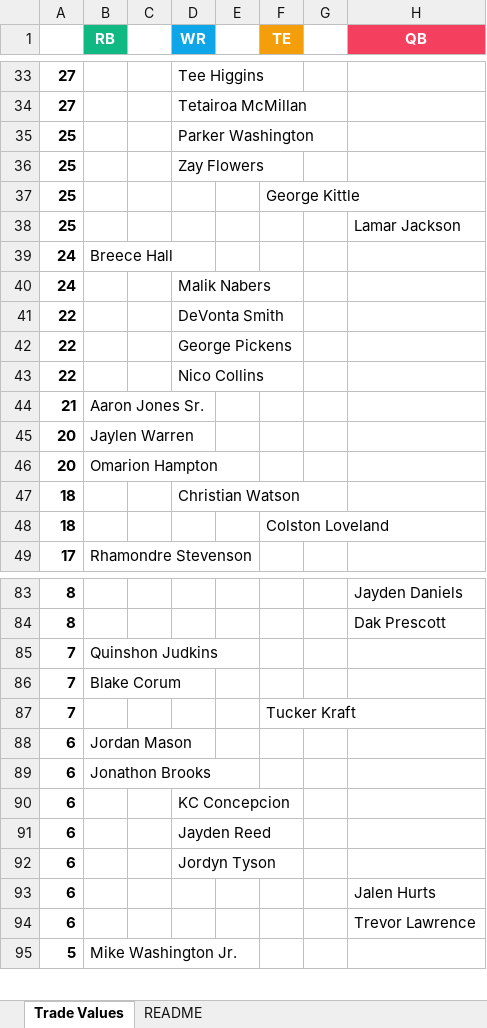
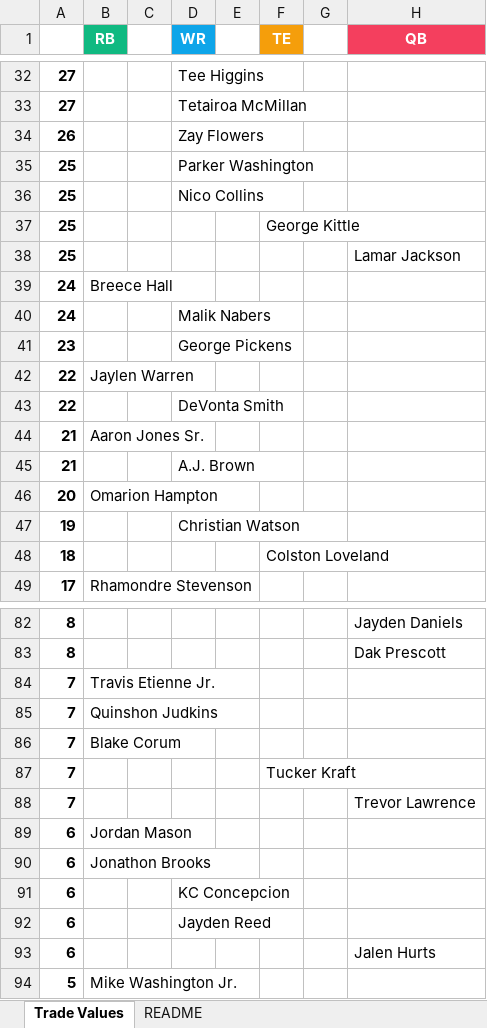
Before and after one commit to seoularpro/OddsVis, an Excel workbook: TradeValueSheets/TradeValues_Standard_10team.xlsx, sheet Trade Values, drawn as a sheet; only a part is shown, gaps mark what is left out; values as stored, in another font and other column widths than the file's, no borders; removed rows and columns are numbered as before the commit, all else as after; the diff covers the shown part only; the diff names each change by its address in the sheet, - before the commit and + after, or states it on an @@ line.

```diff
--- a/TradeValueSheets/TradeValues_Standard_10team.xlsx (sheet Trade Values)
+++ b/TradeValueSheets/TradeValues_Standard_10team.xlsx (sheet Trade Values)
+row 34: 26 |  |  | Zay Flowers
-D36 (WR): Zay Flowers
+D36 (WR): Nico Collins
+row 41: 23 |  |  | George Pickens
+row 42: 22 | Jaylen Warren
-row 42: 22 |  |  | George Pickens
-row 43: 22 |  |  | Nico Collins
-row 45: 20 | Jaylen Warren
+row 45: 21 |  |  | A.J. Brown
-A47: 18
+A47: 19
+row 84: 7 | Travis Etienne Jr.
+row 88: 7 |  |  |  |  |  |  | Trevor Lawrence
-row 92: 6 |  |  | Jordyn Tyson
-row 94: 6 |  |  |  |  |  |  | Trevor Lawrence
```
Also changed, not shown: 7 added rows, 8 removed rows and 6 edited cells elsewhere in this sheet, sheet README, TradeValueSheets/TradeValues_FullPPR_10team.xlsx, TradeValueSheets/TradeValues_FullPPR_8team.xlsx, 18 other files.
